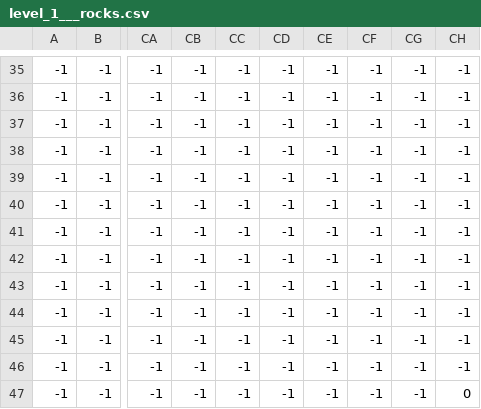
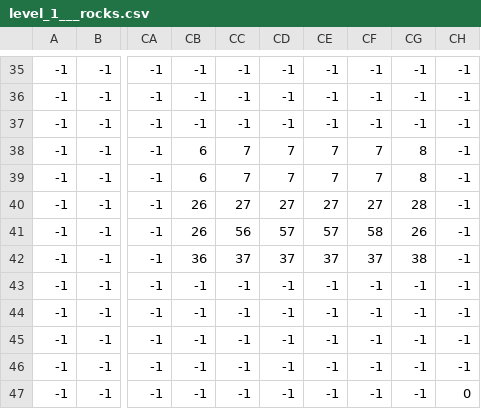
Before and after one commit to AyurDondokov/Game_on_python, a CSV file: levels_data/levels/1/level_1___rocks.csv, drawn as a sheet; only a part is shown, gaps mark what is left out; the diff names each change by its address in the sheet, - before the commit and + after, or states it on an @@ line.

```diff
--- a/levels_data/levels/1/level_1___rocks.csv
+++ b/levels_data/levels/1/level_1___rocks.csv
-CB38:CB39: -1
+CB38:CB39: 6
-CC38:CC39: -1
+CC38:CC39: 7
-CD38:CD39: -1
+CD38:CD39: 7
-CE38:CE39: -1
+CE38:CE39: 7
-CF38:CF39: -1
+CF38:CF39: 7
-CG38:CG39: -1
+CG38:CG39: 8
-CB40:CB41: -1
+CB40:CB41: 26
-CC40: -1
+CC40: 27
-CD40: -1
+CD40: 27
-CE40: -1
+CE40: 27
-CF40: -1
+CF40: 27
-CG40: -1
+CG40: 28
-CC41: -1
+CC41: 56
-CD41: -1
+CD41: 57
-CE41: -1
+CE41: 57
-CF41: -1
+CF41: 58
-CG41: -1
+CG41: 26
-CB42: -1
+CB42: 36
-CC42: -1
+CC42: 37
-CD42: -1
+CD42: 37
-CE42: -1
+CE42: 37
-CF42: -1
+CF42: 37
-CG42: -1
+CG42: 38
```
Also changed, not shown: levels_data/levels/1/level_1___limiters.csv, levels_data/levels/1/level_1___sand_ground.csv, 6 other files.
